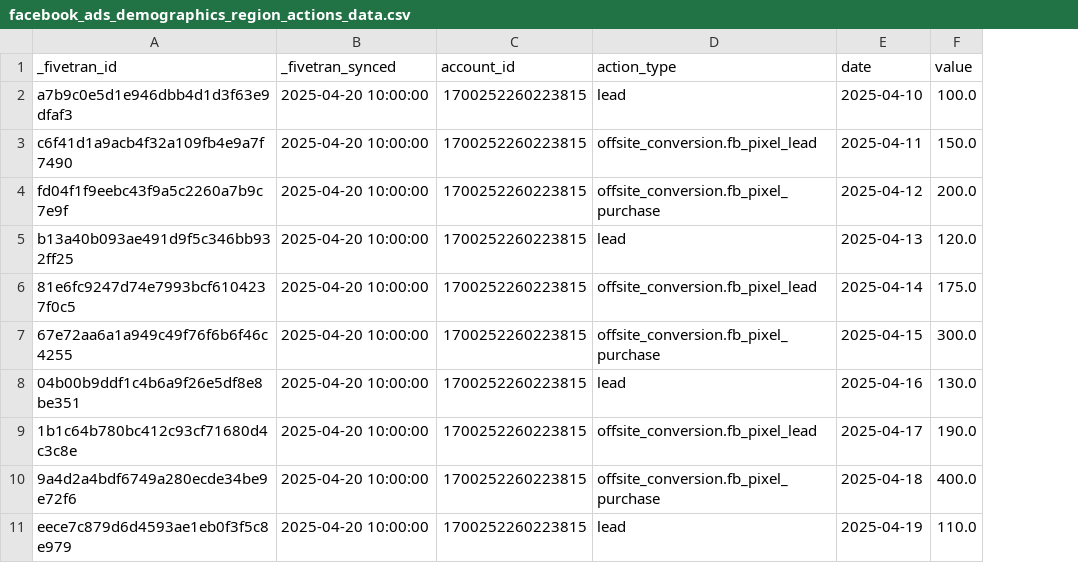
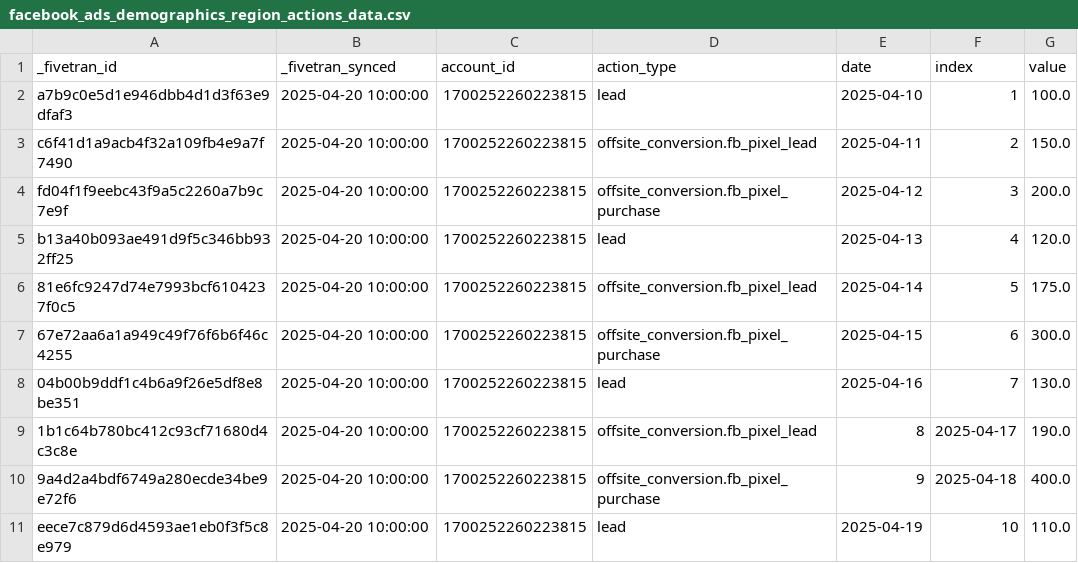
Before and after one commit to fivetran/dbt_facebook_ads, a CSV file: integration_tests/seeds/facebook_ads_demographics_region_actions_data.csv, drawn as a sheet; the diff names each change by its address in the sheet, - before the commit and + after, or states it on an @@ line.

Commit message:
add index to staging models

```diff
--- a/integration_tests/seeds/facebook_ads_demographics_region_actions_data.csv
+++ b/integration_tests/seeds/facebook_ads_demographics_region_actions_data.csv
+column F (index), rows 2-11: 1 | 2 | 3 | 4 | 5 | 6 | 7 | 2025-04-17 | 2025-04-18 | 10
-E9 (date): 2025-04-17
+E9 (date): 8
-E10 (date): 2025-04-18
+E10 (date): 9
```
Also changed, not shown: 12 other files.
